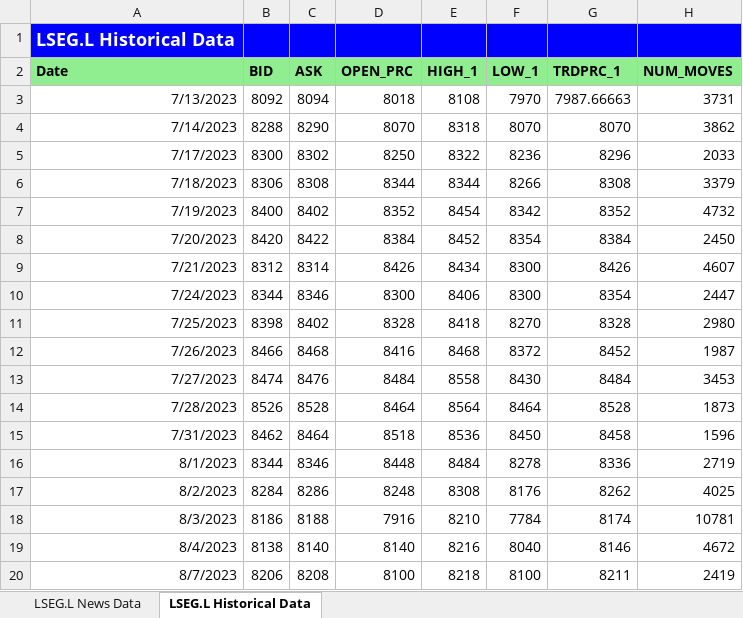
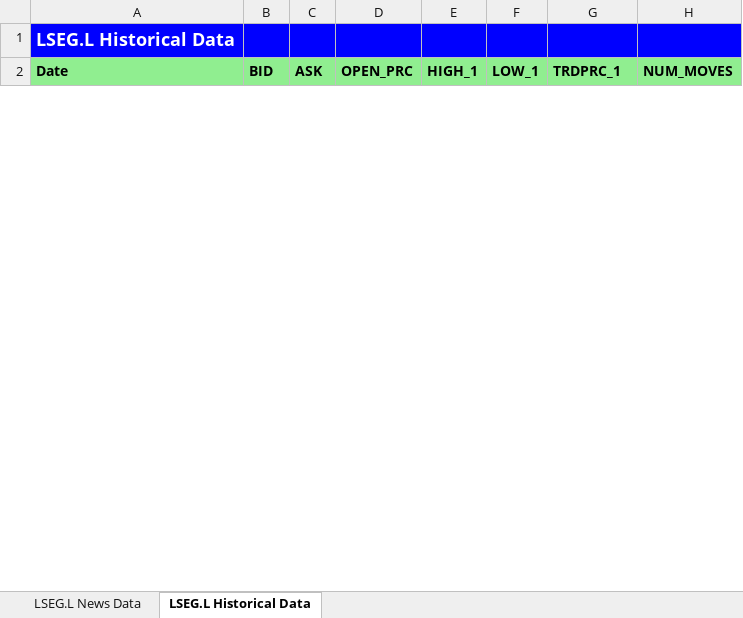
Before and after one commit to LSEG-API-Samples/Article.DataLibrary.Python.Xlwings, an Excel workbook: notebook/rdp_report.xlsx, sheet LSEG.L Historical Data, drawn as a sheet; only a part is shown; values as stored, in another font and other column widths than the file's, no borders; charts and pictures not drawn; removed rows and columns are numbered as before the commit, all else as after; the diff covers the shown part only; the diff names each change by its address in the sheet, - before the commit and + after, or states it on an @@ line.

Commit message:
Update library to LSEG Data Library Update content from RDP to Workspace Update configuration file to LSEG Data Library Update README from conda to venv

```diff
--- a/notebook/rdp_report.xlsx (sheet LSEG.L Historical Data)
+++ b/notebook/rdp_report.xlsx (sheet LSEG.L Historical Data)
-row 3: 7/13/2023 | 8092 | 8094 | 8018 | 8108 | 7970 | 7987.66663 | 3731
-row 4: 7/14/2023 | 8288 | 8290 | 8070 | 8318 | 8070 | 8070 | 3862
-row 5: 7/17/2023 | 8300 | 8302 | 8250 | 8322 | 8236 | 8296 | 2033
-row 6: 7/18/2023 | 8306 | 8308 | 8344 | 8344 | 8266 | 8308 | 3379
-row 7: 7/19/2023 | 8400 | 8402 | 8352 | 8454 | 8342 | 8352 | 4732
-row 8: 7/20/2023 | 8420 | 8422 | 8384 | 8452 | 8354 | 8384 | 2450
-row 9: 7/21/2023 | 8312 | 8314 | 8426 | 8434 | 8300 | 8426 | 4607
-row 10: 7/24/2023 | 8344 | 8346 | 8300 | 8406 | 8300 | 8354 | 2447
-row 11: 7/25/2023 | 8398 | 8402 | 8328 | 8418 | 8270 | 8328 | 2980
-row 12: 7/26/2023 | 8466 | 8468 | 8416 | 8468 | 8372 | 8452 | 1987
-row 13: 7/27/2023 | 8474 | 8476 | 8484 | 8558 | 8430 | 8484 | 3453
-row 14: 7/28/2023 | 8526 | 8528 | 8464 | 8564 | 8464 | 8528 | 1873
-row 15: 7/31/2023 | 8462 | 8464 | 8518 | 8536 | 8450 | 8458 | 1596
-row 16: 8/1/2023 | 8344 | 8346 | 8448 | 8484 | 8278 | 8336 | 2719
-row 17: 8/2/2023 | 8284 | 8286 | 8248 | 8308 | 8176 | 8262 | 4025
-row 18: 8/3/2023 | 8186 | 8188 | 7916 | 8210 | 7784 | 8174 | 10781
-row 19: 8/4/2023 | 8138 | 8140 | 8140 | 8216 | 8040 | 8146 | 4672
-row 20: 8/7/2023 | 8206 | 8208 | 8100 | 8218 | 8100 | 8211 | 2419
```
Also changed, not shown: 30 added rows and 12 removed rows elsewhere in this sheet, sheet LSEG.L News Data, charts or pictures, notebook/part2_rdp_intel_vs_amd.xlsx, notebook/rdp_report_pro.xlsx, 17 other files.
